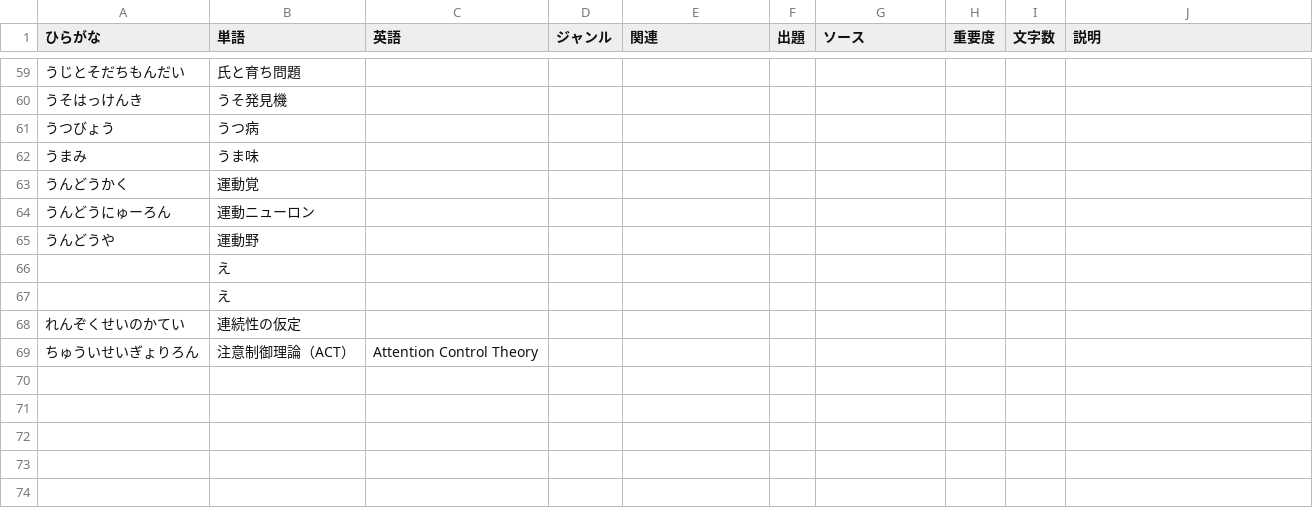
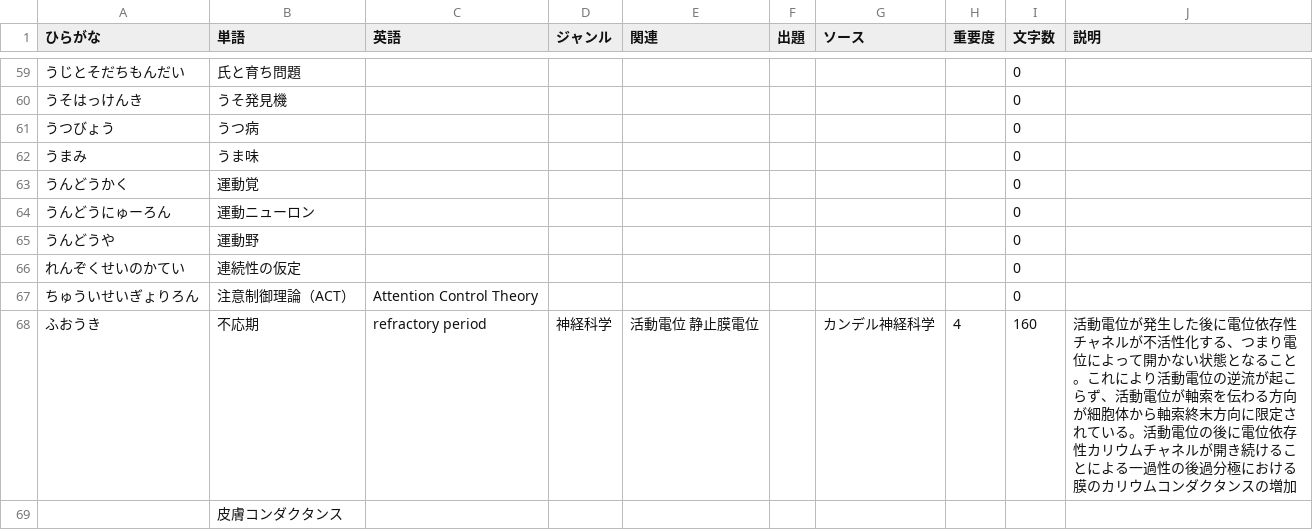
Before and after one commit to ut-uki/ut-uki.github.io, a CSV file: js/心理学単語帳v2.csv, drawn as a sheet; only a part is shown, gaps mark what is left out; the diff covers the shown part only.

```diff
--- a/js/心理学単語帳v2.csv
+++ b/js/心理学単語帳v2.csv
@@ -59,11 +59,11 @@
-うじとそだちもんだい,氏と育ち問題,,,,,,,,
-うそはっけんき,うそ発見機,,,,,,,,
-うつびょう,うつ病,,,,,,,,
-うまみ,うま味,,,,,,,,
-うんどうかく,運動覚,,,,,,,,
-うんどうにゅーろん,運動ニューロン,,,,,,,,
-うんどうや,運動野,,,,,,,,
-,え,,,,,,,,
-,え,,,,,,,,
-れんぞくせいのかてい,連続性の仮定,,,,,,,,
-ちゅういせいぎょりろん,注意制御理論（ACT）,Attention Control Theory,,,,,,,
+うじとそだちもんだい,氏と育ち問題,,,,,,,0,
+うそはっけんき,うそ発見機,,,,,,,0,
+うつびょう,うつ病,,,,,,,0,
+うまみ,うま味,,,,,,,0,
+うんどうかく,運動覚,,,,,,,0,
+うんどうにゅーろん,運動ニューロン,,,,,,,0,
+うんどうや,運動野,,,,,,,0,
+れんぞくせいのかてい,連続性の仮定,,,,,,,0,
+ちゅういせいぎょりろん,注意制御理論（ACT）,Attention Control Theory,,,,,,0,
+ふおうき,不応期,refractory period,神経科学,活動電位　静止膜電位,,カンデル神経科学,4,160,活動電位が発生した後に電位依存性チャネルが不活性化する、つまり電位によって開かない状態となること。これにより活動電位の逆流が起こらず、活動電位が軸索を伝わる方向が細胞体から軸索終末方向に限定されている。活動電位の後に電位依存性カリウムチャネルが開き続けることによる一過性の後過分極における膜のカリウムコンダクタンスの増加
+,皮膚コンダクタンス,,,,,,,,
```
Also changed, not shown: 27 edited cells elsewhere in this file, 1 other file.
